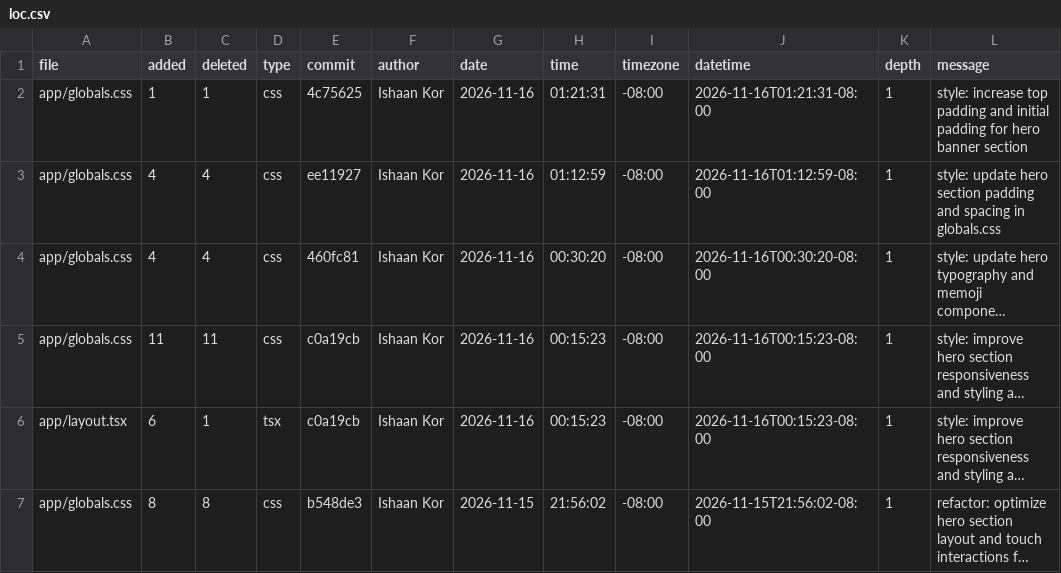
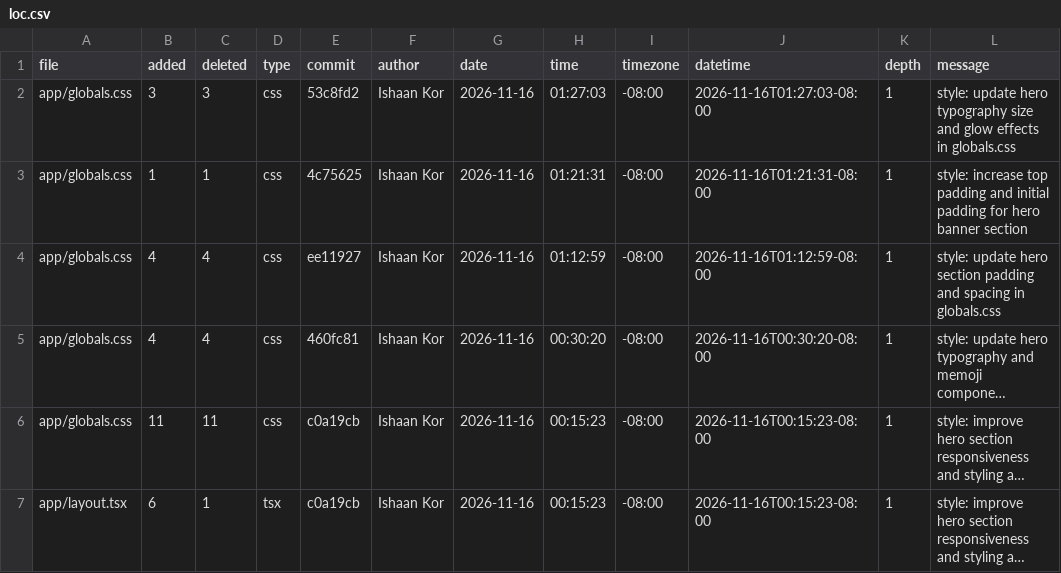
Before and after one commit to ishaankor/my-data-science-portfolio, a CSV file: meta/loc.csv, drawn as a sheet; only a part is shown; the shorter side is filled out with more unchanged rows; long unchanged cells end in ….

```diff
--- a/meta/loc.csv
+++ b/meta/loc.csv
@@ -1,2 +1,3 @@
 file,added,deleted,type,commit,author,date,time,timezone,datetime,depth,message
+app/globals.css,3,3,css,53c8fd2,Ishaan Kor,2026-11-16,01:27:03,-08:00,2026-11-16T01:27:03-08:00,1,"style: update hero typography size and glow effects in globals.css"
 app/globals.css,1,1,css,4c75625,Ishaan Kor,2026-11-16,01:21:31,-08:00,2026-11-16T01:21:31-08:00,1,"style: increase top padding and initial padding for hero banner section"
```
Also changed, not shown: public/loc.csv, 2 other files.
